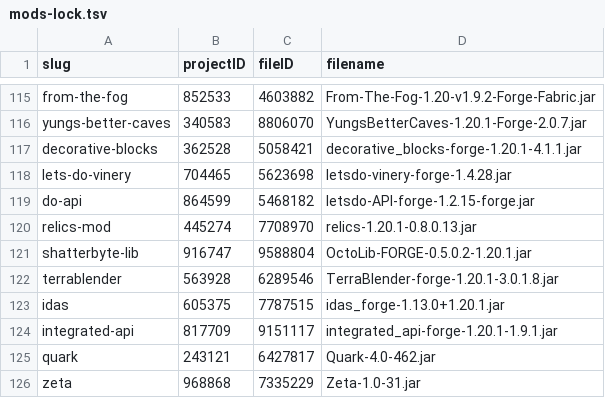
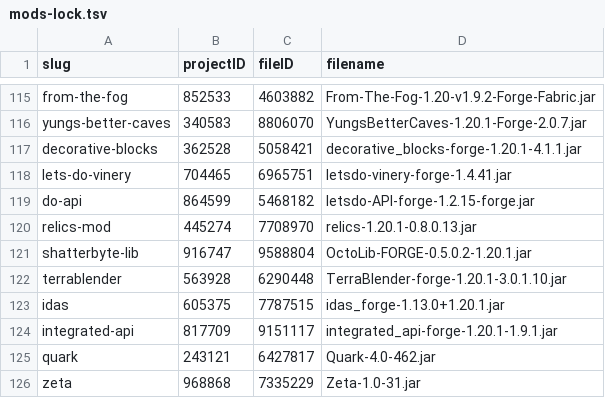
Before and after one commit to ThePowerMisha/ashes-of-the-fallen-world, a TSV file: overrides/ashes_docs/mods-lock.tsv, drawn as a sheet; only a part is shown, gaps mark what is left out.

Commit message:
Fix TerraBlender and Vinery loading with the locked Forge mods

```diff
--- a/overrides/ashes_docs/mods-lock.tsv
+++ b/overrides/ashes_docs/mods-lock.tsv
@@ -117,3 +117,3 @@ yungs-better-caves	340583	8806070	YungsBetterCaves-1.20.1-Forge-2.0.7.jar
 decorative-blocks	362528	5058421	decorative_blocks-forge-1.20.1-4.1.1.jar
-lets-do-vinery	704465	5623698	letsdo-vinery-forge-1.4.28.jar
+lets-do-vinery	704465	6965751	letsdo-vinery-forge-1.4.41.jar
 do-api	864599	5468182	letsdo-API-forge-1.2.15-forge.jar
@@ -121,3 +121,3 @@ relics-mod	445274	7708970	relics-1.20.1-0.8.0.13.jar
 shatterbyte-lib	916747	9588804	OctoLib-FORGE-0.5.0.2-1.20.1.jar
-terrablender	563928	6289546	TerraBlender-forge-1.20.1-3.0.1.8.jar
+terrablender	563928	6290448	TerraBlender-forge-1.20.1-3.0.1.10.jar
 idas	605375	7787515	idas_forge-1.13.0+1.20.1.jar
```
Also changed, not shown: 8 other files.
